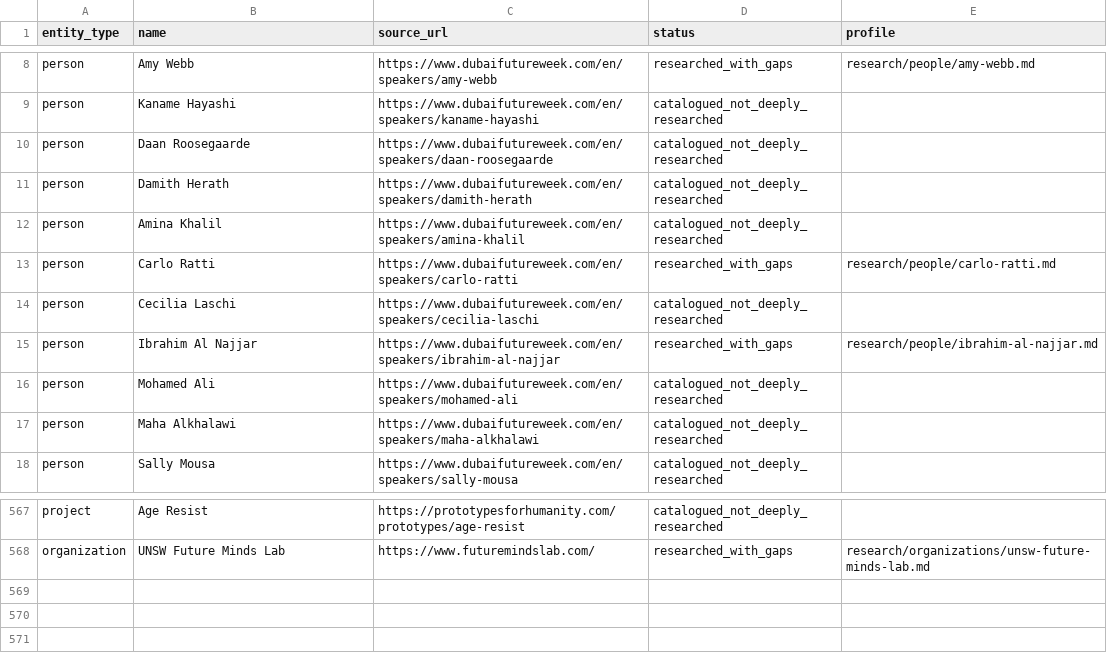
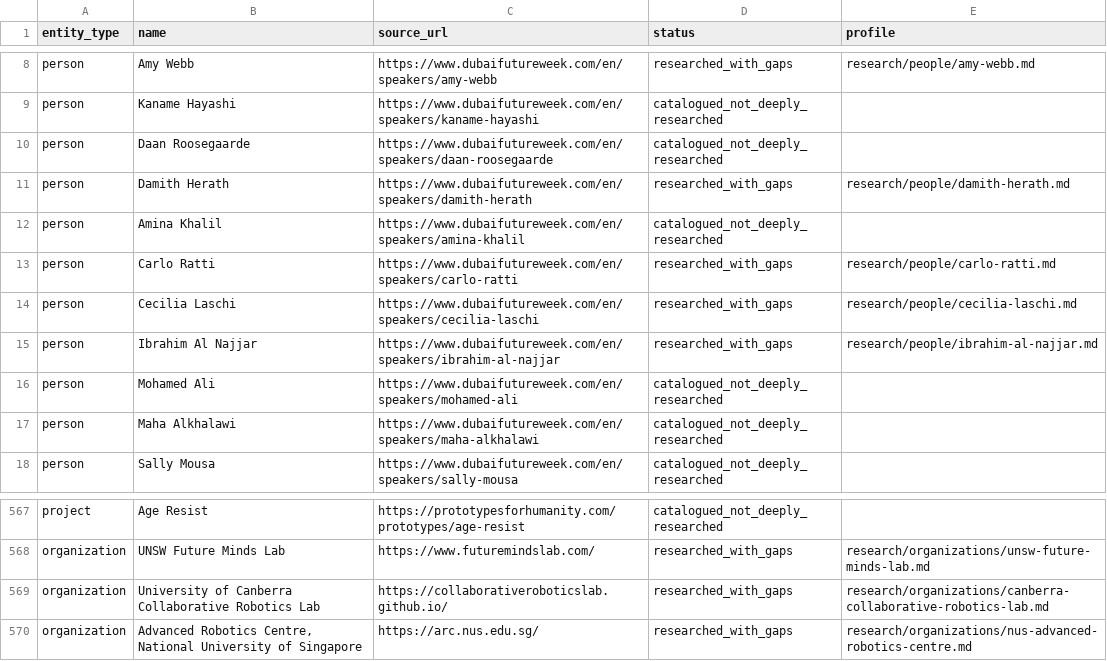
Before and after one commit to loaderxxx/dubai-future-week-atlas-2026, a CSV file: research/queue.csv, drawn as a sheet; only a part is shown, gaps mark what is left out.

Commit message:
Add robotics labs and researched-speaker agenda index; 53 of 569

```diff
--- a/research/queue.csv
+++ b/research/queue.csv
@@ -10,6 +10,6 @@ person,Kaname Hayashi,https://www.dubaifutureweek.com/en/speakers/kaname-hayashi
 person,Daan Roosegaarde,https://www.dubaifutureweek.com/en/speakers/daan-roosegaarde,catalogued_not_deeply_researched,
-person,Damith Herath,https://www.dubaifutureweek.com/en/speakers/damith-herath,catalogued_not_deeply_researched,
+person,Damith Herath,https://www.dubaifutureweek.com/en/speakers/damith-herath,researched_with_gaps,research/people/damith-herath.md
 person,Amina Khalil,https://www.dubaifutureweek.com/en/speakers/amina-khalil,catalogued_not_deeply_researched,
 person,Carlo Ratti,https://www.dubaifutureweek.com/en/speakers/carlo-ratti,researched_with_gaps,research/people/carlo-ratti.md
-person,Cecilia Laschi,https://www.dubaifutureweek.com/en/speakers/cecilia-laschi,catalogued_not_deeply_researched,
+person,Cecilia Laschi,https://www.dubaifutureweek.com/en/speakers/cecilia-laschi,researched_with_gaps,research/people/cecilia-laschi.md
 person,Ibrahim Al Najjar,https://www.dubaifutureweek.com/en/speakers/ibrahim-al-najjar,researched_with_gaps,research/people/ibrahim-al-najjar.md
@@ -568 +568,3 @@ project,Age Resist,https://prototypesforhumanity.com/prototypes/age-resist,catal
 organization,UNSW Future Minds Lab,https://www.futuremindslab.com/,researched_with_gaps,research/organizations/unsw-future-minds-lab.md
+organization,University of Canberra Collaborative Robotics Lab,https://collaborativeroboticslab.github.io/,researched_with_gaps,research/organizations/canberra-collaborative-robotics-lab.md
+organization,"Advanced Robotics Centre, National University of Singapore",https://arc.nus.edu.sg/,researched_with_gaps,research/organizations/nus-advanced-robotics-centre.md
```
Also changed, not shown: 9 other files.
